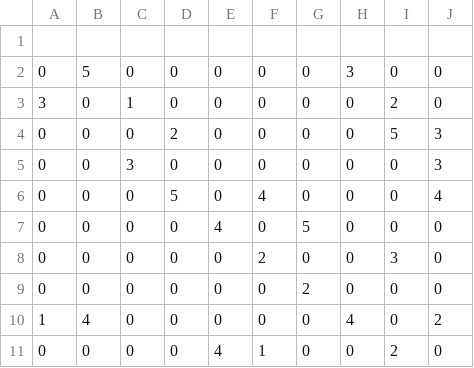
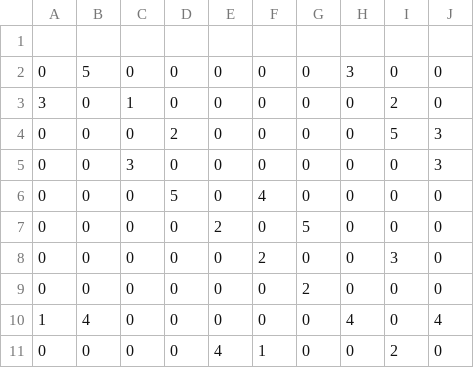
Before and after one commit to pips-dev/MD-17, a CSV file: MatriceAdjacence.csv, drawn as a sheet.

Commit message:
changer matrice adjacence

```diff
--- a/MatriceAdjacence.csv
+++ b/MatriceAdjacence.csv
@@ -5,7 +5,7 @@
 0,0,3,0,0,0,0,0,0,3
-0,0,0,5,0,4,0,0,0,4
-0,0,0,0,4,0,5,0,0,0
+0,0,0,5,0,4,0,0,0,0
+0,0,0,0,2,0,5,0,0,0
 0,0,0,0,0,2,0,0,3,0
 0,0,0,0,0,0,2,0,0,0
-1,4,0,0,0,0,0,4,0,2
+1,4,0,0,0,0,0,4,0,4
 0,0,0,0,4,1,0,0,2,0
```
